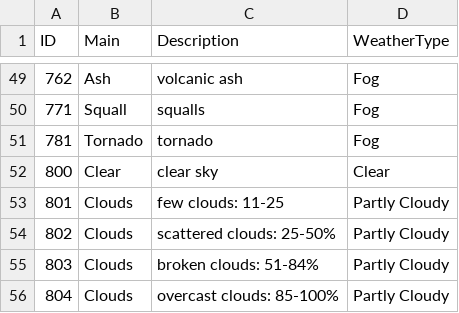
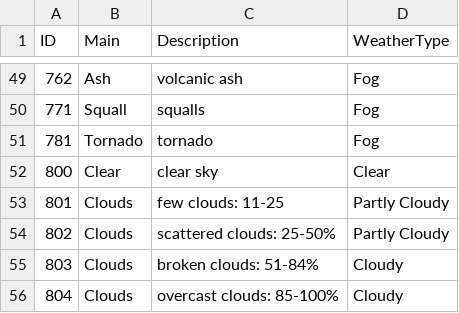
Before and after one commit to umayaaah/pokemon-weather-boosts, a CSV file: weather-type-api/weather-weather.csv, drawn as a sheet; only a part is shown, gaps mark what is left out.

```diff
--- a/weather-type-api/weather-weather.csv
+++ b/weather-type-api/weather-weather.csv
@@ -54,3 +54,3 @@ ID,Main,Description,WeatherType
 802,Clouds,scattered clouds: 25-50%,Partly Cloudy
-803,Clouds,broken clouds: 51-84%,Partly Cloudy
-804,Clouds,overcast clouds: 85-100%,Partly Cloudy
+803,Clouds,broken clouds: 51-84%,Cloudy
+804,Clouds,overcast clouds: 85-100%,Cloudy
```
Also changed, not shown: 2 other files.
